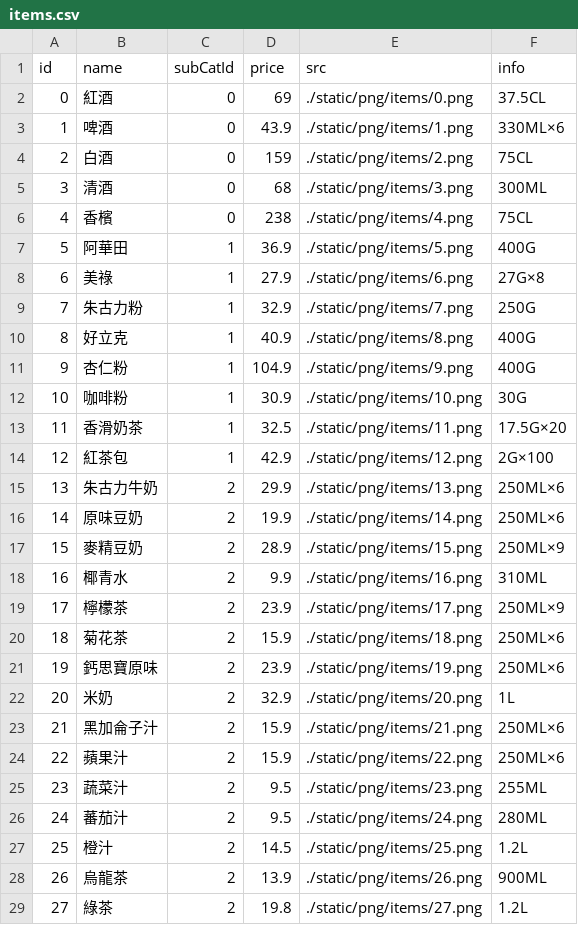
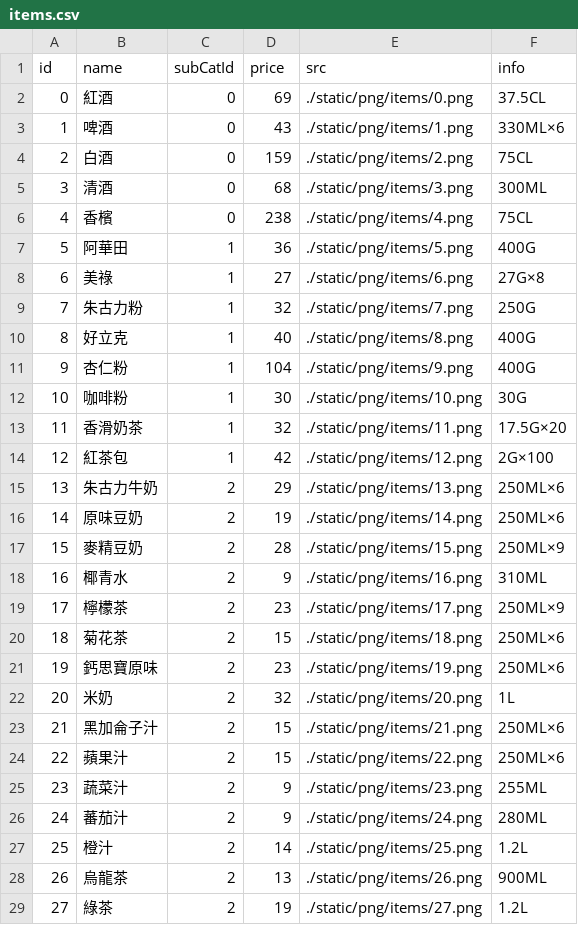
Before and after one commit to starfishlam1223/online-supermarket, a CSV file: static/csv/items.csv, drawn as a sheet; only a part is shown; the diff covers the shown part only.

```diff
--- a/static/csv/items.csv
+++ b/static/csv/items.csv
@@ -2,3 +2,3 @@
 0,紅酒,0,69,./static/png/items/0.png,37.5CL
-1,啤酒,0,43.9,./static/png/items/1.png,330ML×6
+1,啤酒,0,43,./static/png/items/1.png,330ML×6
 2,白酒,0,159,./static/png/items/2.png,75CL
@@ -6,24 +6,24 @@
 4,香檳,0,238,./static/png/items/4.png,75CL
-5,阿華田,1,36.9,./static/png/items/5.png,400G
-6,美祿,1,27.9,./static/png/items/6.png,27G×8
-7,朱古力粉,1,32.9,./static/png/items/7.png,250G
-8,好立克,1,40.9,./static/png/items/8.png,400G
-9,杏仁粉,1,104.9,./static/png/items/9.png,400G
-10,咖啡粉,1,30.9,./static/png/items/10.png,30G
-11,香滑奶茶,1,32.5,./static/png/items/11.png,17.5G×20
-12,紅茶包,1,42.9,./static/png/items/12.png,2G×100
-13,朱古力牛奶,2,29.9,./static/png/items/13.png,250ML×6
-14,原味豆奶,2,19.9,./static/png/items/14.png,250ML×6
-15,麥精豆奶,2,28.9,./static/png/items/15.png,250ML×9
-16,椰青水,2,9.9,./static/png/items/16.png,310ML
-17,檸檬茶,2,23.9,./static/png/items/17.png,250ML×9
-18,菊花茶,2,15.9,./static/png/items/18.png,250ML×6
-19,鈣思寶原味,2,23.9,./static/png/items/19.png,250ML×6
-20,米奶,2,32.9,./static/png/items/20.png,1L
-21,黑加侖子汁,2,15.9,./static/png/items/21.png,250ML×6
-22,蘋果汁,2,15.9,./static/png/items/22.png,250ML×6
-23,蔬菜汁,2,9.5,./static/png/items/23.png,255ML
-24,蕃茄汁,2,9.5,./static/png/items/24.png,280ML
-25,橙汁,2,14.5,./static/png/items/25.png,1.2L
-26,烏龍茶,2,13.9,./static/png/items/26.png,900ML
-27,綠茶,2,19.8,./static/png/items/27.png,1.2L
+5,阿華田,1,36,./static/png/items/5.png,400G
+6,美祿,1,27,./static/png/items/6.png,27G×8
+7,朱古力粉,1,32,./static/png/items/7.png,250G
+8,好立克,1,40,./static/png/items/8.png,400G
+9,杏仁粉,1,104,./static/png/items/9.png,400G
+10,咖啡粉,1,30,./static/png/items/10.png,30G
+11,香滑奶茶,1,32,./static/png/items/11.png,17.5G×20
+12,紅茶包,1,42,./static/png/items/12.png,2G×100
+13,朱古力牛奶,2,29,./static/png/items/13.png,250ML×6
+14,原味豆奶,2,19,./static/png/items/14.png,250ML×6
+15,麥精豆奶,2,28,./static/png/items/15.png,250ML×9
+16,椰青水,2,9,./static/png/items/16.png,310ML
+17,檸檬茶,2,23,./static/png/items/17.png,250ML×9
+18,菊花茶,2,15,./static/png/items/18.png,250ML×6
+19,鈣思寶原味,2,23,./static/png/items/19.png,250ML×6
+20,米奶,2,32,./static/png/items/20.png,1L
+21,黑加侖子汁,2,15,./static/png/items/21.png,250ML×6
+22,蘋果汁,2,15,./static/png/items/22.png,250ML×6
+23,蔬菜汁,2,9,./static/png/items/23.png,255ML
+24,蕃茄汁,2,9,./static/png/items/24.png,280ML
+25,橙汁,2,14,./static/png/items/25.png,1.2L
+26,烏龍茶,2,13,./static/png/items/26.png,900ML
+27,綠茶,2,19,./static/png/items/27.png,1.2L
```
Also changed, not shown: 176 edited cells elsewhere in this file, 8 other files.
